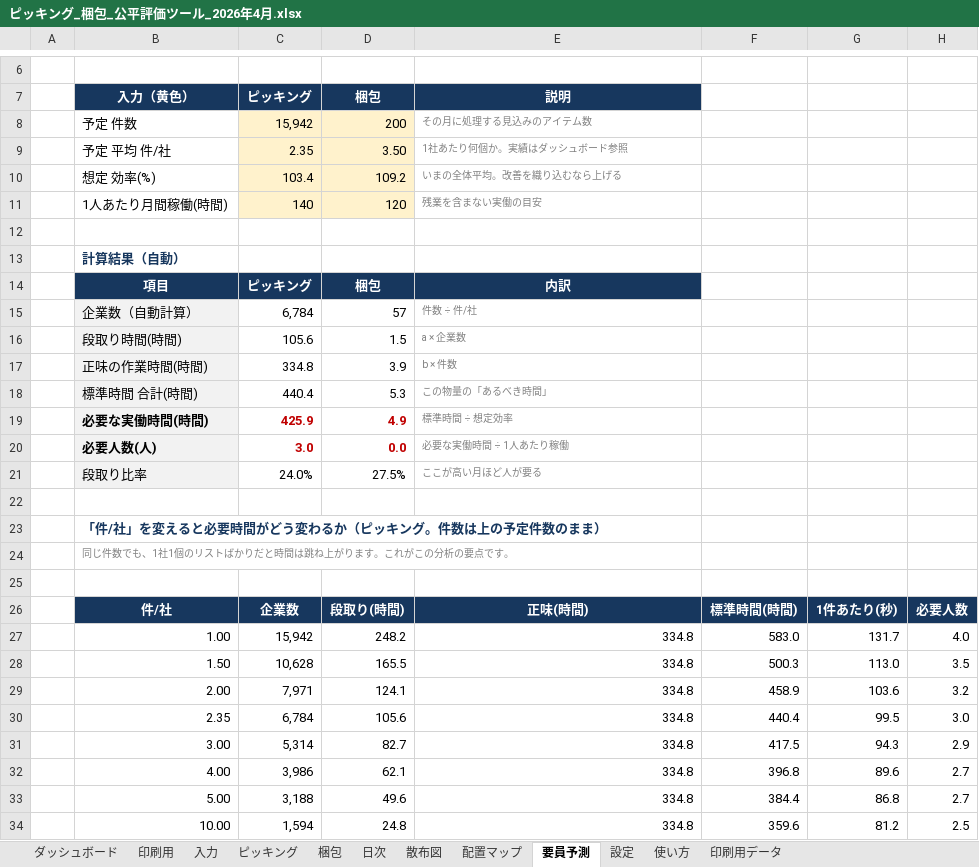
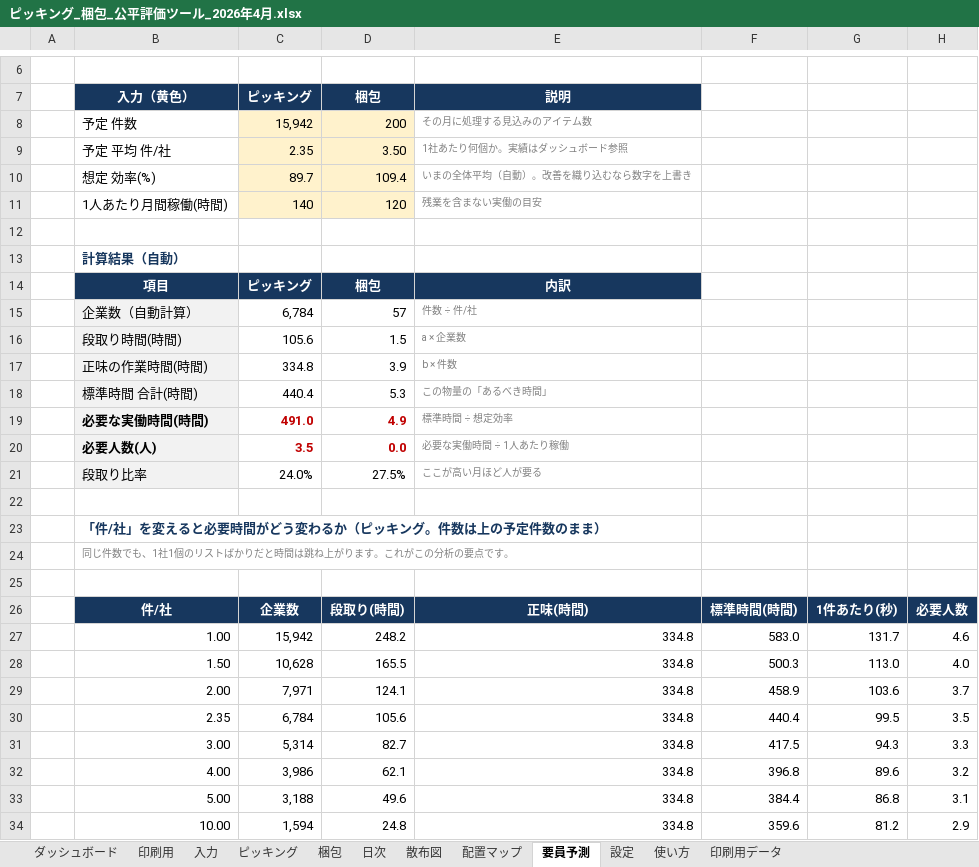
Before and after one commit to ajmmwttp/1, an Excel workbook: ピッキング_梱包_公平評価ツール_2026年4月.xlsx, sheet 要員予測, drawn as a sheet; only a part is shown, gaps mark what is left out; values as stored, in another font and other column widths than the file's, no borders; conditional formats not drawn; the diff names each change by its address in the sheet, - before the commit and + after, or states it on an @@ line.

```diff
--- a/ピッキング_梱包_公平評価ツール_2026年4月.xlsx (sheet 要員予測)
+++ b/ピッキング_梱包_公平評価ツール_2026年4月.xlsx (sheet 要員予測)
-C10: 103.4
+C10: 89.7
-D10: 109.2
+D10: 109.4
-E10: いまの全体平均。改善を織り込むなら上げる
+E10: いまの全体平均（自動）。改善を織り込むなら数字を上書き
-C19: 425.9
+C19: 491.0
-C20: 3.0
+C20: 3.5
-H27: 4.0
+H27: 4.6
-H28: 3.5
+H28: 4.0
-H29: 3.2
+H29: 3.7
-H30: 3.0
+H30: 3.5
-H31: 2.9
+H31: 3.3
-H32: 2.7
+H32: 3.2
-H33: 2.7
+H33: 3.1
-H34: 2.5
+H34: 2.9
```
Also changed, not shown: sheet 散布図, sheet ダッシュボード, sheet 入力, sheet 配置マップ, sheet 設定, sheet 印刷用, formulas that keep their value, charts or pictures, 1 other file.
